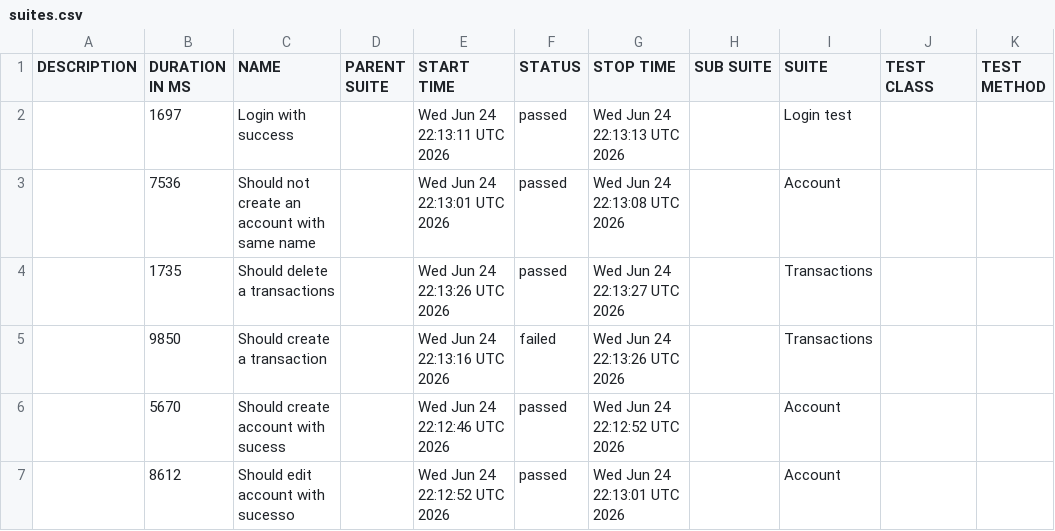
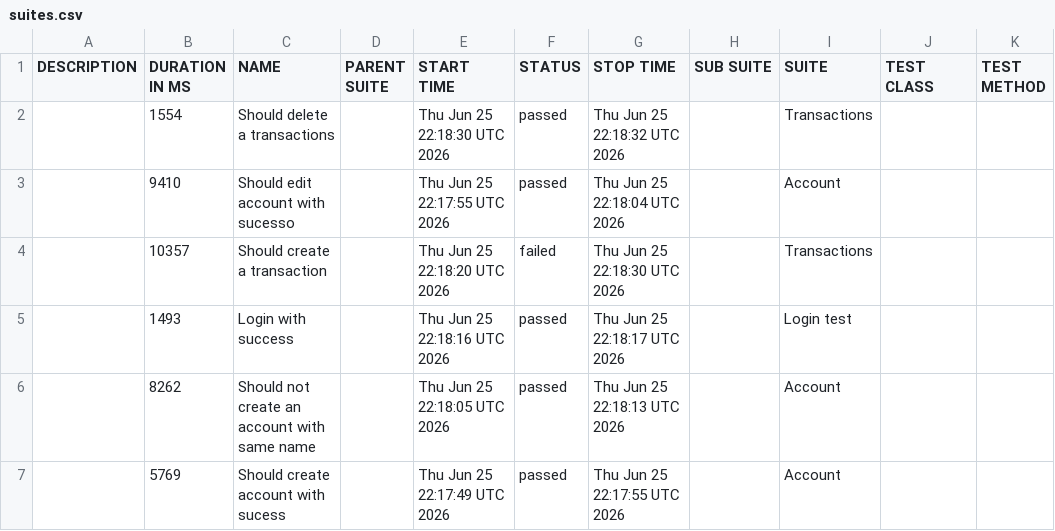
Before and after one commit to JosinaldoGJunior/cypress-automation-web, a CSV file: data/suites.csv, drawn as a sheet.

```diff
--- a/data/suites.csv
+++ b/data/suites.csv
@@ -1,7 +1,7 @@
 "DESCRIPTION","DURATION IN MS","NAME","PARENT SUITE","START TIME","STATUS","STOP TIME","SUB SUITE","SUITE","TEST CLASS","TEST METHOD"
-"","1697","Login with success","","Wed Jun 24 22:13:11 UTC 2026","passed","Wed Jun 24 22:13:13 UTC 2026","","Login test","",""
-"","7536","Should not create an account with same name","","Wed Jun 24 22:13:01 UTC 2026","passed","Wed Jun 24 22:13:08 UTC 2026","","Account","",""
-"","1735","Should delete a transactions","","Wed Jun 24 22:13:26 UTC 2026","passed","Wed Jun 24 22:13:27 UTC 2026","","Transactions","",""
-"","9850","Should create a transaction","","Wed Jun 24 22:13:16 UTC 2026","failed","Wed Jun 24 22:13:26 UTC 2026","","Transactions","",""
-"","5670","Should create account with sucess","","Wed Jun 24 22:12:46 UTC 2026","passed","Wed Jun 24 22:12:52 UTC 2026","","Account","",""
-"","8612","Should edit account with sucesso","","Wed Jun 24 22:12:52 UTC 2026","passed","Wed Jun 24 22:13:01 UTC 2026","","Account","",""
+"","1554","Should delete a transactions","","Thu Jun 25 22:18:30 UTC 2026","passed","Thu Jun 25 22:18:32 UTC 2026","","Transactions","",""
+"","9410","Should edit account with sucesso","","Thu Jun 25 22:17:55 UTC 2026","passed","Thu Jun 25 22:18:04 UTC 2026","","Account","",""
+"","10357","Should create a transaction","","Thu Jun 25 22:18:20 UTC 2026","failed","Thu Jun 25 22:18:30 UTC 2026","","Transactions","",""
+"","1493","Login with success","","Thu Jun 25 22:18:16 UTC 2026","passed","Thu Jun 25 22:18:17 UTC 2026","","Login test","",""
+"","8262","Should not create an account with same name","","Thu Jun 25 22:18:05 UTC 2026","passed","Thu Jun 25 22:18:13 UTC 2026","","Account","",""
+"","5769","Should create account with sucess","","Thu Jun 25 22:17:49 UTC 2026","passed","Thu Jun 25 22:17:55 UTC 2026","","Account","",""
```
Also changed, not shown: 31 other files.
